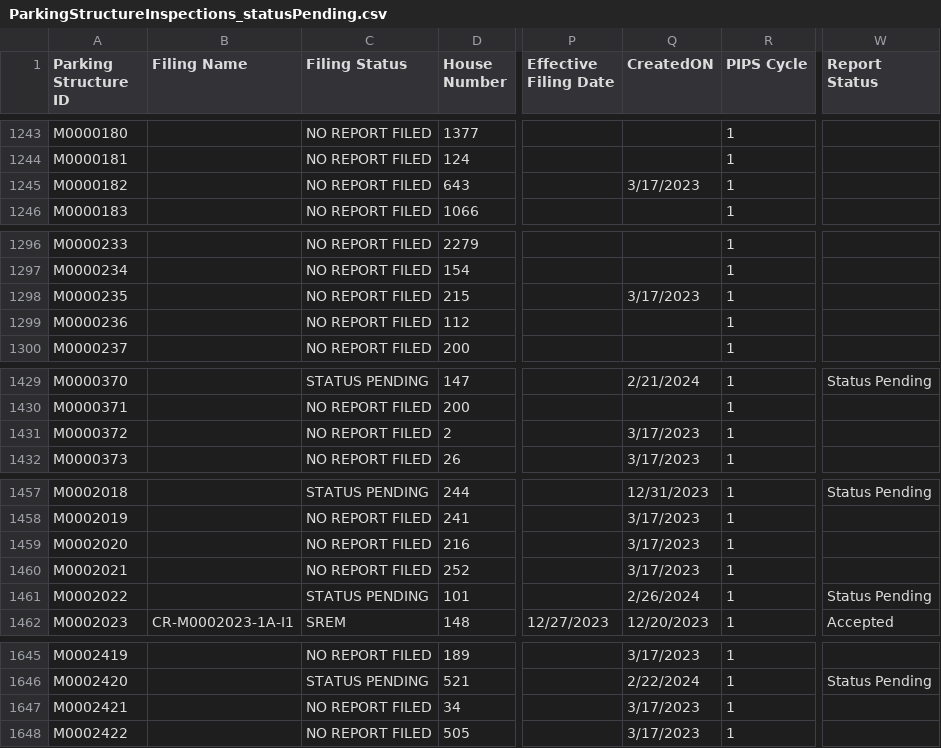
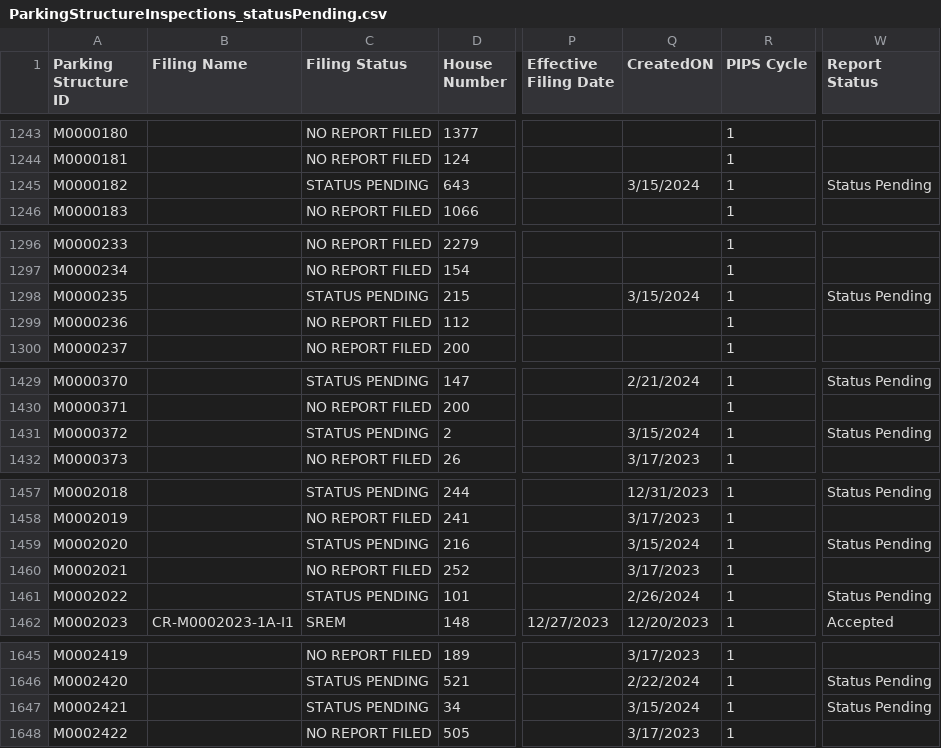
Before and after one commit to NYCDOB/ParkingStructures, a CSV file: data/ParkingStructureInspections_statusPending.csv, drawn as a sheet; only a part is shown, gaps mark what is left out; the diff covers the shown part only; the diff names each change by its address in the sheet, - before the commit and + after, or states it on an @@ line.

Commit message:
update from script Sat 03/16/2024  6:50:48.42

```diff
--- a/data/ParkingStructureInspections_statusPending.csv
+++ b/data/ParkingStructureInspections_statusPending.csv
-C1245 (Filing Status): NO REPORT FILED
+C1245 (Filing Status): STATUS PENDING
-Q1245 (CreatedON): 3/17/2023
+Q1245 (CreatedON): 3/15/2024
-W1245 (Report Status): (empty)
+W1245 (Report Status): Status Pending
-C1298 (Filing Status): NO REPORT FILED
+C1298 (Filing Status): STATUS PENDING
-Q1298 (CreatedON): 3/17/2023
+Q1298 (CreatedON): 3/15/2024
-W1298 (Report Status): (empty)
+W1298 (Report Status): Status Pending
-C1431 (Filing Status): NO REPORT FILED
+C1431 (Filing Status): STATUS PENDING
-Q1431 (CreatedON): 3/17/2023
+Q1431 (CreatedON): 3/15/2024
-W1431 (Report Status): (empty)
+W1431 (Report Status): Status Pending
-C1459 (Filing Status): NO REPORT FILED
+C1459 (Filing Status): STATUS PENDING
-Q1459 (CreatedON): 3/17/2023
+Q1459 (CreatedON): 3/15/2024
-W1459 (Report Status): (empty)
+W1459 (Report Status): Status Pending
-C1647 (Filing Status): NO REPORT FILED
+C1647 (Filing Status): STATUS PENDING
-Q1647 (CreatedON): 3/17/2023
+Q1647 (CreatedON): 3/15/2024
-W1647 (Report Status): (empty)
+W1647 (Report Status): Status Pending
```
Also changed, not shown: 29 edited cells elsewhere in this file.
